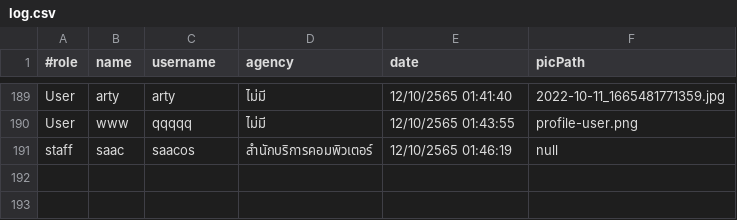
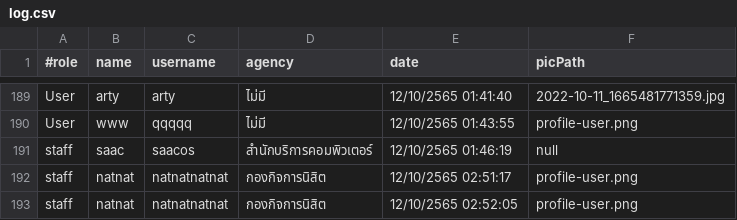
Before and after one commit to Pariphatt/Project_Ku_traffy-fondue, a CSV file: assets/log.csv, drawn as a sheet; only a part is shown, gaps mark what is left out; the diff names each change by its address in the sheet, - before the commit and + after, or states it on an @@ line.

```diff
--- a/assets/log.csv
+++ b/assets/log.csv
+row 192: staff | natnat | natnatnatnat | กองกิจการนิสิต | 12/10/2565 02:51:17 | profile-user.png
+row 193: staff | natnat | natnatnatnat | กองกิจการนิสิต | 12/10/2565 02:52:05 | profile-user.png
```
Also changed, not shown: assets/accounts.csv, 2 other files.
